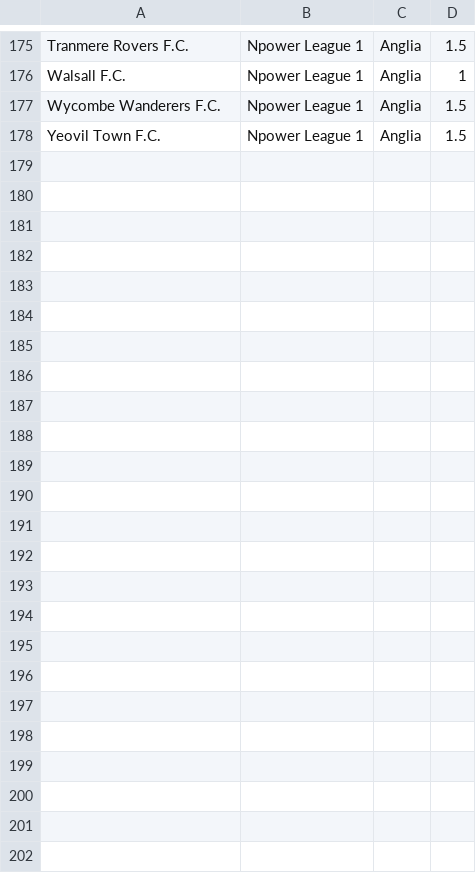
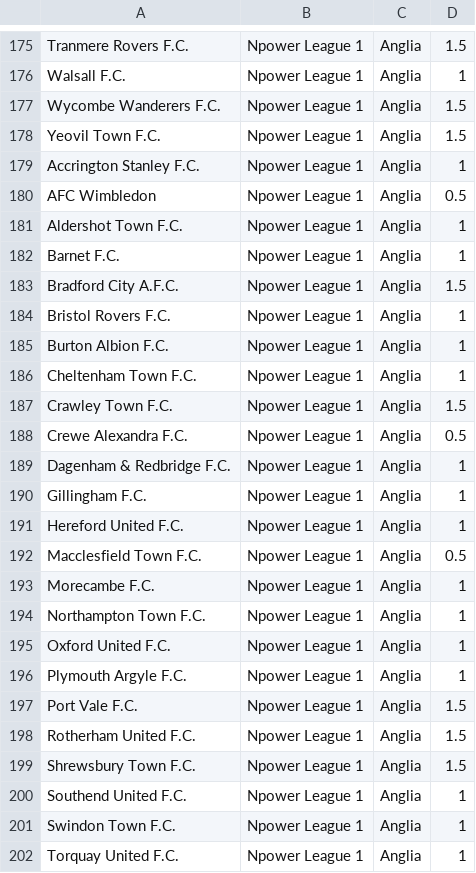
Before and after one commit to prondzyn/fifa-drawer, a CSV file: data/fifa12-teams.csv, drawn as a sheet; only a part is shown, gaps mark what is left out.

Commit message:
adding English Npower League 2

```diff
--- a/data/fifa12-teams.csv
+++ b/data/fifa12-teams.csv
@@ -178 +178,25 @@ Wycombe Wanderers F.C.,Npower League 1,Anglia,1.5
 Yeovil Town F.C.,Npower League 1,Anglia,1.5
+Accrington Stanley F.C.,Npower League 1,Anglia,1
+AFC Wimbledon,Npower League 1,Anglia,0.5
+Aldershot Town F.C.,Npower League 1,Anglia,1
+Barnet F.C.,Npower League 1,Anglia,1
+Bradford City A.F.C.,Npower League 1,Anglia,1.5
+Bristol Rovers F.C.,Npower League 1,Anglia,1
+Burton Albion F.C.,Npower League 1,Anglia,1
+Cheltenham Town F.C.,Npower League 1,Anglia,1
+Crawley Town F.C.,Npower League 1,Anglia,1.5
+Crewe Alexandra F.C.,Npower League 1,Anglia,0.5
+Dagenham & Redbridge F.C.,Npower League 1,Anglia,1
+Gillingham F.C.,Npower League 1,Anglia,1
+Hereford United F.C.,Npower League 1,Anglia,1
+Macclesfield Town F.C.,Npower League 1,Anglia,0.5
+Morecambe F.C.,Npower League 1,Anglia,1
+Northampton Town F.C.,Npower League 1,Anglia,1
+Oxford United F.C.,Npower League 1,Anglia,1
+Plymouth Argyle F.C.,Npower League 1,Anglia,1
+Port Vale F.C.,Npower League 1,Anglia,1.5
+Rotherham United F.C.,Npower League 1,Anglia,1.5
+Shrewsbury Town F.C.,Npower League 1,Anglia,1.5
+Southend United F.C.,Npower League 1,Anglia,1
+Swindon Town F.C.,Npower League 1,Anglia,1
+Torquay United F.C.,Npower League 1,Anglia,1
```
